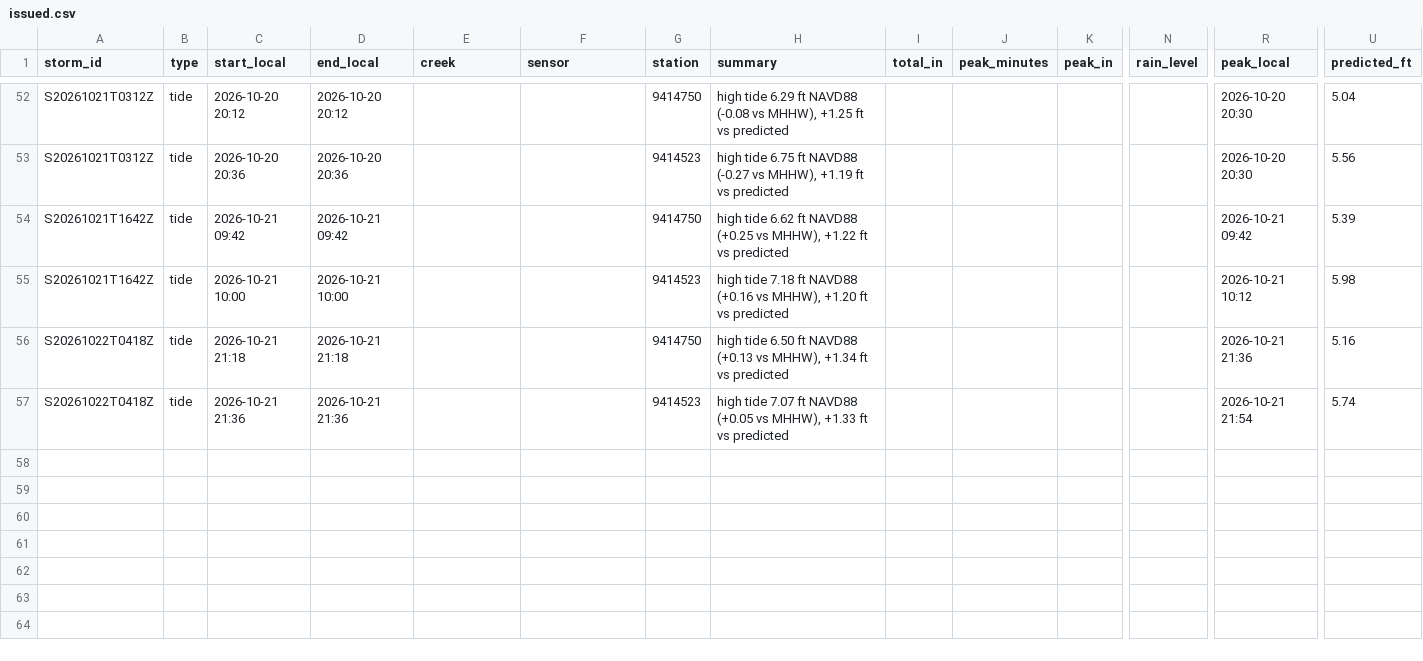
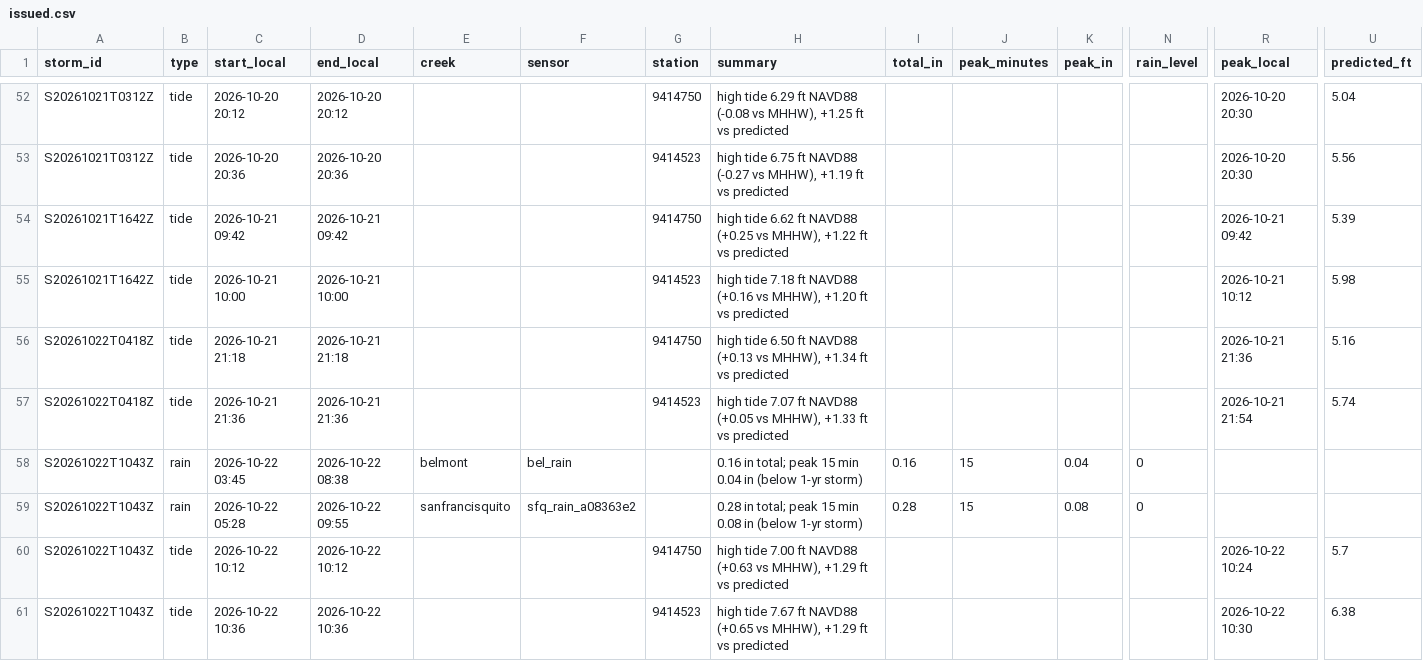
Before and after one commit to OneShorelineSMC/fews-data-archive, a CSV file: events/issued.csv, drawn as a sheet; only a part is shown, gaps mark what is left out; rows hold the shown columns only; the diff names each change by its address in the sheet, - before the commit and + after, or states it on an @@ line.

```diff
--- a/events/issued.csv
+++ b/events/issued.csv
+row 58: S20261022T1043Z | rain | 2026-10-22 03:45 | 2026-10-22 08:38 | belmont | bel_rain |  | 0.16 in total; peak 15 min 0.04 in (below 1-yr storm) | 0.16 | 15 | 0.04 | 0
+row 59: S20261022T1043Z | rain | 2026-10-22 05:28 | 2026-10-22 09:55 | sanfrancisquito | sfq_rain_a08363e2 |  | 0.28 in total; peak 15 min 0.08 in (below 1-yr storm) | 0.28 | 15 | 0.08 | 0
+row 60: S20261022T1043Z | tide | 2026-10-22 10:12 | 2026-10-22 10:12 |  |  | 9414750 | high tide 7.00 ft NAVD88 (+0.63 vs MHHW), +1.29 ft vs predicted |  |  |  |  | 2026-10-22 10:24 | 5.7
+row 61: S20261022T1043Z | tide | 2026-10-22 10:36 | 2026-10-22 10:36 |  |  | 9414523 | high tide 7.67 ft NAVD88 (+0.65 vs MHHW), +1.29 ft vs predicted |  |  |  |  | 2026-10-22 10:30 | 6.38
```
Also changed, not shown: events/events.csv, meta/runs.csv, 2 other files.
